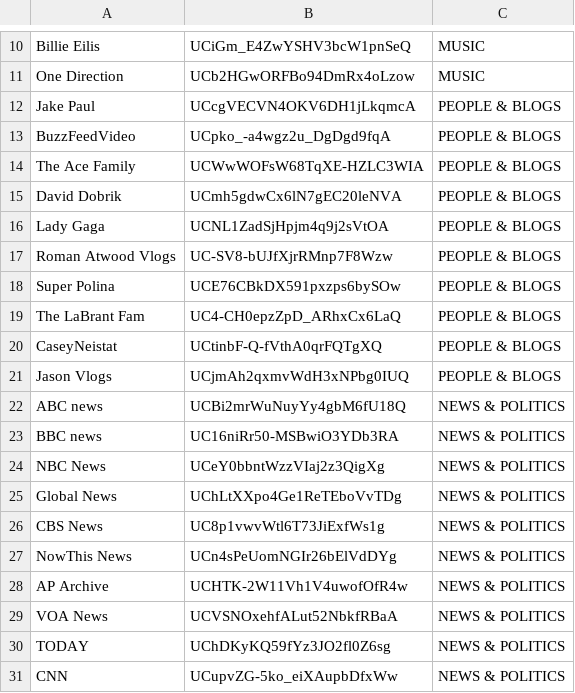
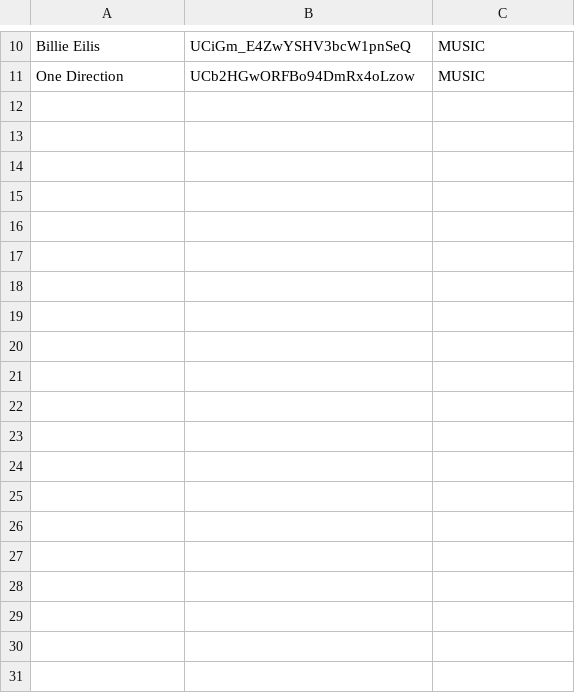
Before and after one commit to nguyenngoclinhchi/Analytic_Steps, a CSV file: Extract-YouTube-ChannelData/Top10EachChannels.csv, drawn as a sheet; only a part is shown, gaps mark what is left out; the diff covers the shown part only.

Commit message:
Update Top10EachChannels.csv

```diff
--- a/Extract-YouTube-ChannelData/Top10EachChannels.csv
+++ b/Extract-YouTube-ChannelData/Top10EachChannels.csv
@@ -11,21 +11 @@ Billie Eilis,UCiGm_E4ZwYSHV3bcW1pnSeQ,MUSIC
 One Direction,UCb2HGwORFBo94DmRx4oLzow,MUSIC
-Jake Paul,UCcgVECVN4OKV6DH1jLkqmcA,PEOPLE & BLOGS
-BuzzFeedVideo,UCpko_-a4wgz2u_DgDgd9fqA,PEOPLE & BLOGS
-The Ace Family,UCWwWOFsW68TqXE-HZLC3WIA,PEOPLE & BLOGS
-David Dobrik,UCmh5gdwCx6lN7gEC20leNVA,PEOPLE & BLOGS
-Lady Gaga,UCNL1ZadSjHpjm4q9j2sVtOA,PEOPLE & BLOGS
-Roman Atwood Vlogs,UC-SV8-bUJfXjrRMnp7F8Wzw,PEOPLE & BLOGS
-Super Polina,UCE76CBkDX591pxzps6bySOw,PEOPLE & BLOGS
-The LaBrant Fam,UC4-CH0epzZpD_ARhxCx6LaQ,PEOPLE & BLOGS
-CaseyNeistat,UCtinbF-Q-fVthA0qrFQTgXQ,PEOPLE & BLOGS
-Jason Vlogs,UCjmAh2qxmvWdH3xNPbg0IUQ,PEOPLE & BLOGS
-ABC news,UCBi2mrWuNuyYy4gbM6fU18Q,NEWS & POLITICS
-BBC news,UC16niRr50-MSBwiO3YDb3RA,NEWS & POLITICS
-NBC News,UCeY0bbntWzzVIaj2z3QigXg,NEWS & POLITICS
-Global News,UChLtXXpo4Ge1ReTEboVvTDg,NEWS & POLITICS
-CBS News,UC8p1vwvWtl6T73JiExfWs1g,NEWS & POLITICS
-NowThis News,UCn4sPeUomNGIr26bElVdDYg,NEWS & POLITICS
-AP Archive ,UCHTK-2W11Vh1V4uwofOfR4w,NEWS & POLITICS
-VOA News,UCVSNOxehfALut52NbkfRBaA,NEWS & POLITICS
-TODAY,UChDKyKQ59fYz3JO2fl0Z6sg,NEWS & POLITICS
-CNN,UCupvZG-5ko_eiXAupbDfxWw,NEWS & POLITICS
```
Also changed, not shown: 10 removed rows elsewhere in this file.
